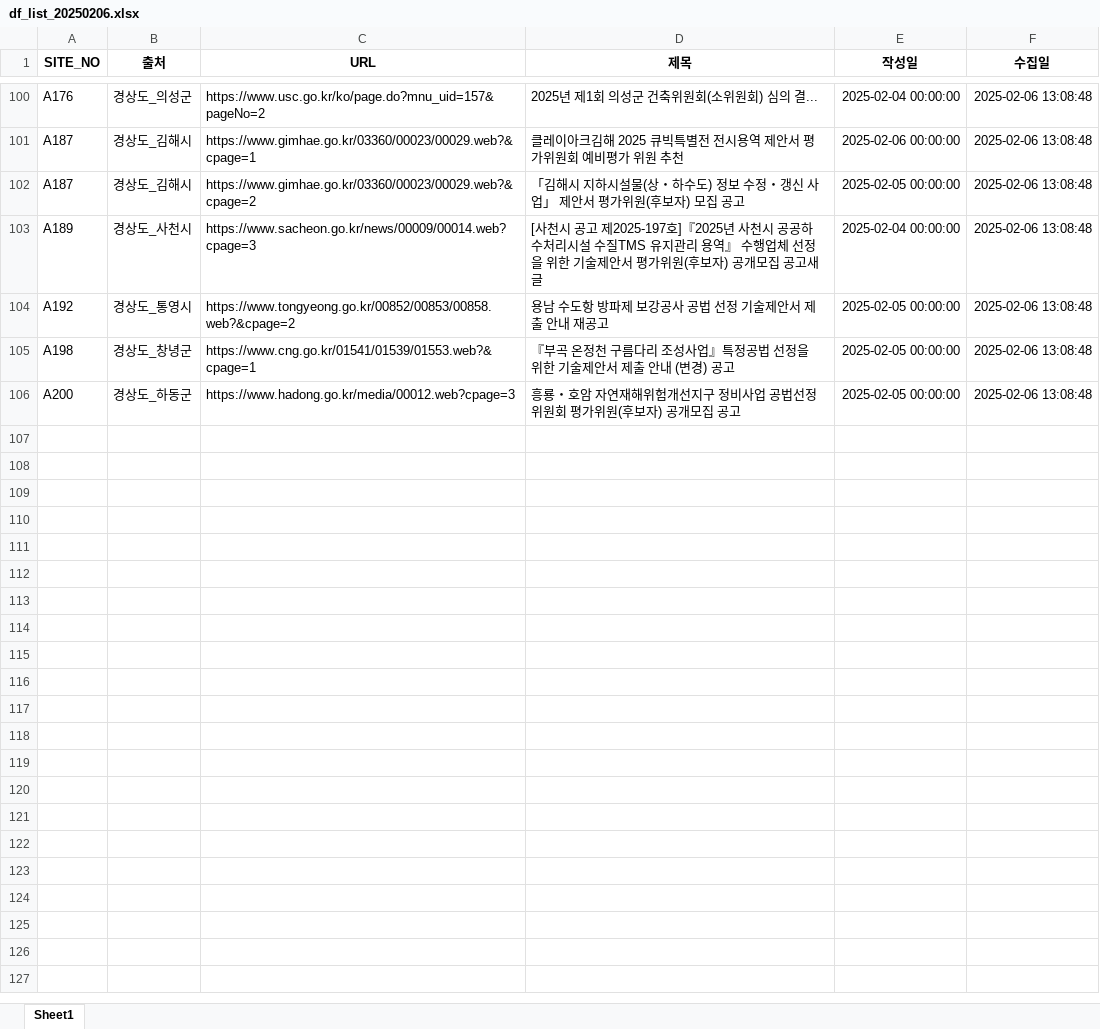
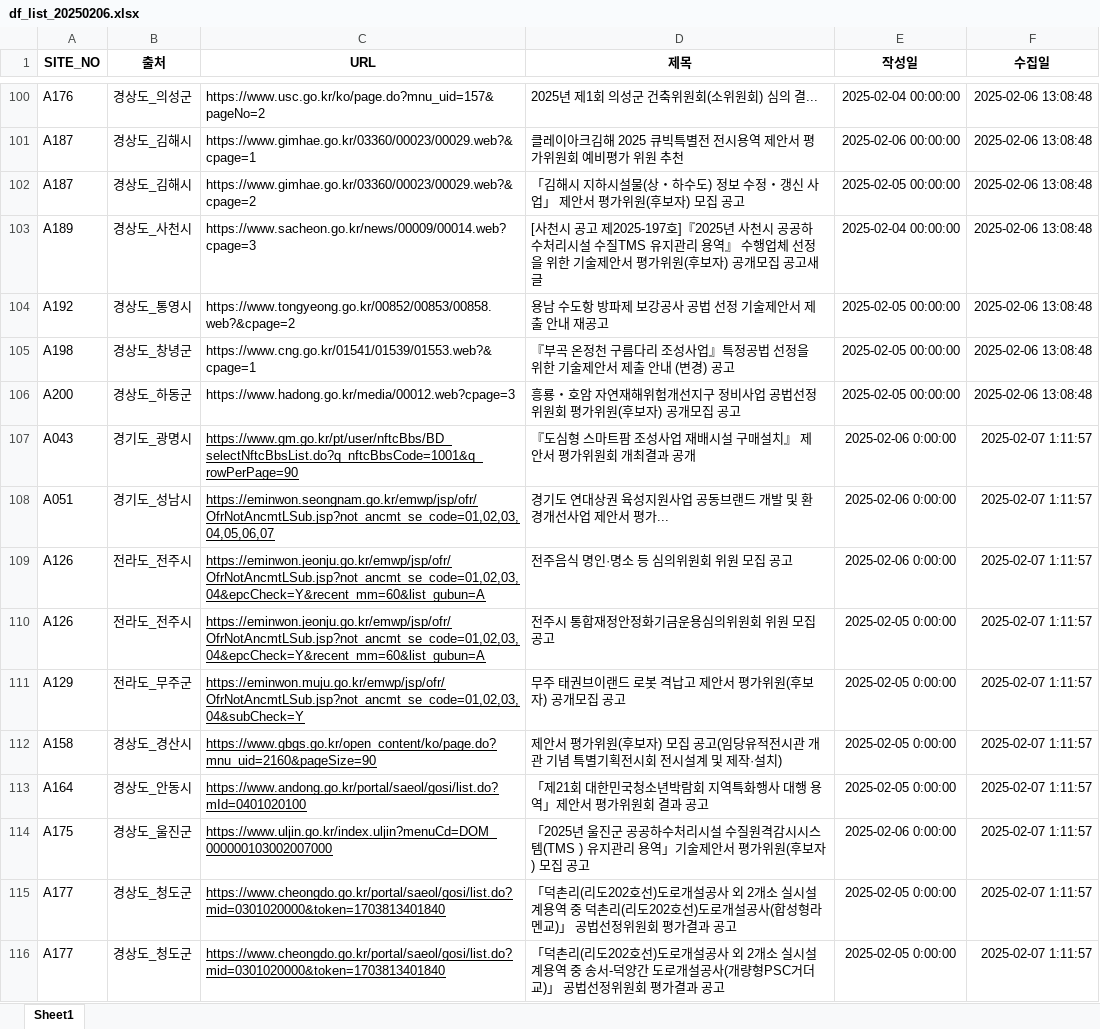
Before and after one commit to thingkinggg/crawl_info, an Excel workbook: df_list_20250206.xlsx, sheet Sheet1, drawn as a sheet; only a part is shown, gaps mark what is left out; values as stored, in another font and other column widths than the file's, no borders; charts and pictures not drawn; the diff covers the shown part only; the diff names each change by its address in the sheet, - before the commit and + after, or states it on an @@ line.

```diff
--- a/df_list_20250206.xlsx (sheet Sheet1)
+++ b/df_list_20250206.xlsx (sheet Sheet1)
+row 107: A043 | 경기도_광명시 | https://www.gm.go.kr/pt/user/nftcBbs/BD_selectNftcBbsList.do?q_nftcBbsCode=1001&q_rowPerPage=90 | 『도심형 스마트팜 조성사업 재배시설 구매설치』 제안서 평가위원회 개최결과 공개 | 2025-02-06 0:00:00 | 2025-02-07 1:11:57
+row 108: A051 | 경기도_성남시 | https://eminwon.seongnam.go.kr/emwp/jsp/ofr/OfrNotAncmtLSub.jsp?not_ancmt_se_code=01,02,03,04,05,06,07 | 경기도 연대상권 육성지원사업 공동브랜드 개발 및 환경개선사업 제안서 평가... | 2025-02-06 0:00:00 | 2025-02-07 1:11:57
+row 109: A126 | 전라도_전주시 | https://eminwon.jeonju.go.kr/emwp/jsp/ofr/OfrNotAncmtLSub.jsp?not_ancmt_se_code=01,02,03,04&epcCheck=Y&recent_mm=60&list_gubun=A | 전주음식 명인·명소 등 심의위원회 위원 모집 공고 | 2025-02-06 0:00:00 | 2025-02-07 1:11:57
+row 110: A126 | 전라도_전주시 | https://eminwon.jeonju.go.kr/emwp/jsp/ofr/OfrNotAncmtLSub.jsp?not_ancmt_se_code=01,02,03,04&epcCheck=Y&recent_mm=60&list_gubun=A | 전주시 통합재정안정화기금운용심의위원회 위원 모집 공고 | 2025-02-05 0:00:00 | 2025-02-07 1:11:57
+row 111: A129 | 전라도_무주군 | https://eminwon.muju.go.kr/emwp/jsp/ofr/OfrNotAncmtLSub.jsp?not_ancmt_se_code=01,02,03,04&subCheck=Y | 무주 태권브이랜드 로봇 격납고 제안서 평가위원(후보자) 공개모집 공고 | 2025-02-05 0:00:00 | 2025-02-07 1:11:57
+row 112: A158 | 경상도_경산시 | https://www.gbgs.go.kr/open_content/ko/page.do?mnu_uid=2160&pageSize=90 | 제안서 평가위원(후보자) 모집 공고(임당유적전시관 개관 기념 특별기획전시회 전시설계 및 제작·설치) | 2025-02-05 0:00:00 | 2025-02-07 1:11:57
+row 113: A164 | 경상도_안동시 | https://www.andong.go.kr/portal/saeol/gosi/list.do?mId=0401020100 | 「제21회 대한민국청소년박람회 지역특화행사 대행 용역」제안서 평가위원회 결과 공고 | 2025-02-05 0:00:00 | 2025-02-07 1:11:57
+row 114: A175 | 경상도_울진군 | https://www.uljin.go.kr/index.uljin?menuCd=DOM_000000103002007000 | 「2025년 울진군 공공하수처리시설 수질원격감시시스템(TMS ) 유지관리 용역」기술제안서 평가위원(후보자) 모집 공고 | 2025-02-06 0:00:00 | 2025-02-07 1:11:57
+row 115: A177 | 경상도_청도군 | https://www.cheongdo.go.kr/portal/saeol/gosi/list.do?mid=0301020000&token=1703813401840 | 「덕촌리(리도202호선)도로개설공사 외 2개소 실시설계용역 중 덕촌리(리도202호선)도로개설공사(합성형라멘교)」 공법선정위원회 평가결과 공고 | 2025-02-05 0:00:00 | 2025-02-07 1:11:57
+row 116: A177 | 경상도_청도군 | https://www.cheongdo.go.kr/portal/saeol/gosi/list.do?mid=0301020000&token=1703813401840 | 「덕촌리(리도202호선)도로개설공사 외 2개소 실시설계용역 중 송서-덕양간 도로개설공사(개량형PSC거더교)」 공법선정위원회 평가결과 공고 | 2025-02-05 0:00:00 | 2025-02-07 1:11:57
```
Also changed, not shown: 99 added rows elsewhere in this sheet, 1 other file.
